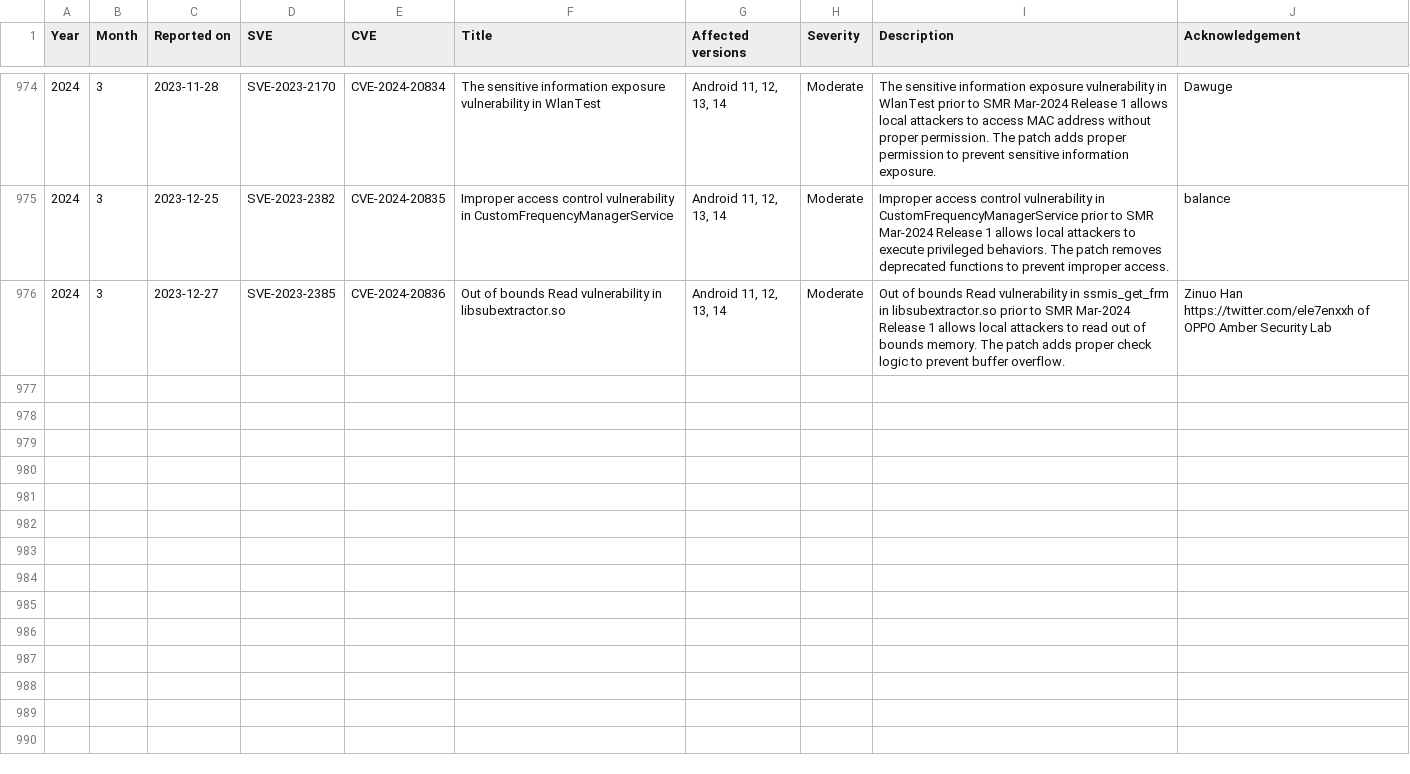
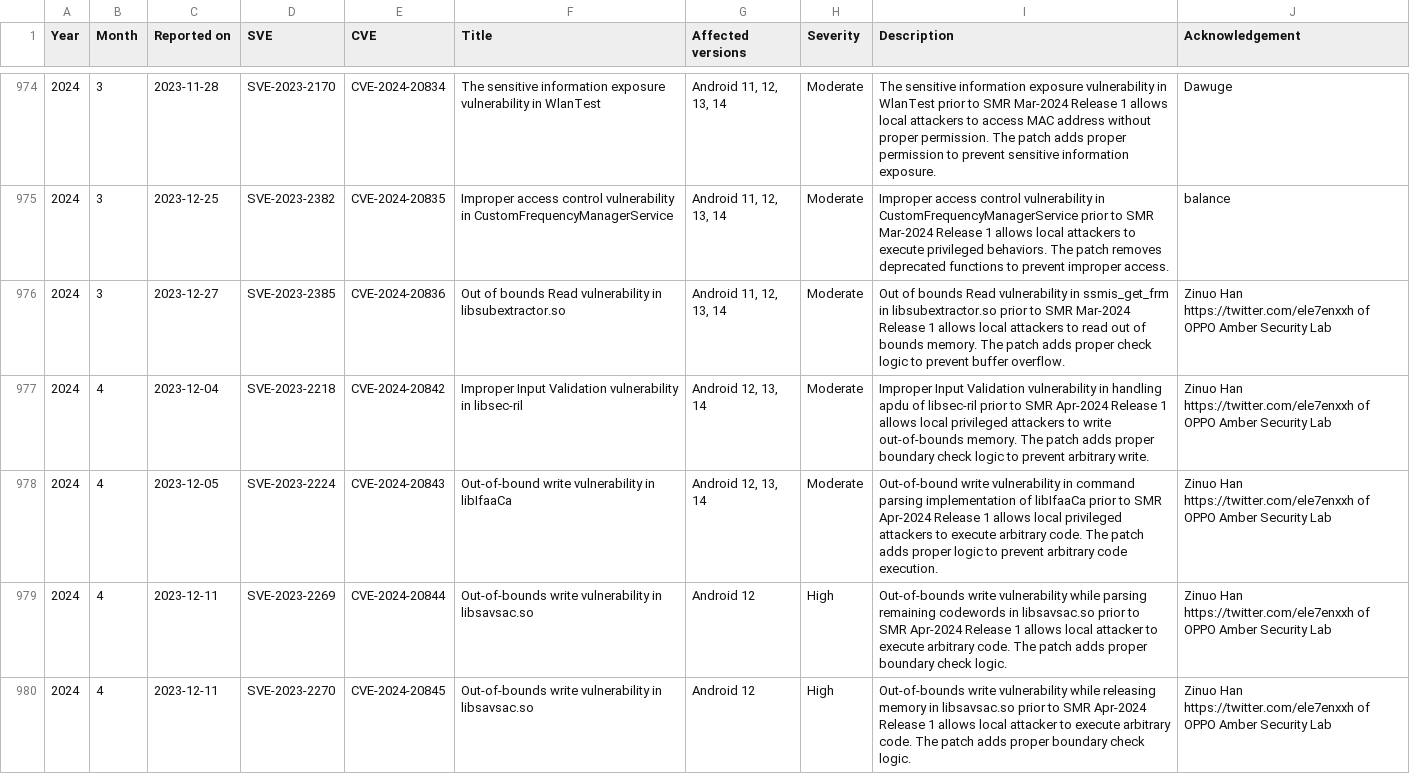
Before and after one commit to NetKingJ/awesome-android-security, a CSV file: Samsung_SVE_DataBase/Samsung_Security_Firmware_Updates.csv, drawn as a sheet; only a part is shown, gaps mark what is left out; the diff covers the shown part only; the diff names each change by its address in the sheet, - before the commit and + after, or states it on an @@ line.

Commit message:
[Update] Samsung Security Updates DB

```diff
--- a/Samsung_SVE_DataBase/Samsung_Security_Firmware_Updates.csv
+++ b/Samsung_SVE_DataBase/Samsung_Security_Firmware_Updates.csv
+row 977: 2024 | 4 | 2023-12-04 | SVE-2023-2218 | CVE-2024-20842 | Improper Input Validation vulnerability in libsec-ril | Android 12, 13, 14 | Moderate | Improper Input Validation vulnerability in handling apdu of libsec-ril prior to SMR Apr-2024 Release 1 allows local privileged attackers to write out-of-bounds memory. The patch adds proper boundary check logic to prevent arbitrary write. | Zinuo Han https://twitter.com/ele7enxxh of OPPO Amber Security Lab
+row 978: 2024 | 4 | 2023-12-05 | SVE-2023-2224 | CVE-2024-20843 | Out-of-bound write vulnerability in libIfaaCa | Android 12, 13, 14 | Moderate | Out-of-bound write vulnerability in command parsing implementation of libIfaaCa prior to SMR Apr-2024 Release 1 allows local privileged attackers to execute arbitrary code. The patch adds proper logic to prevent arbitrary code execution. | Zinuo Han https://twitter.com/ele7enxxh of OPPO Amber Security Lab
+row 979: 2024 | 4 | 2023-12-11 | SVE-2023-2269 | CVE-2024-20844 | Out-of-bounds write vulnerability in libsavsac.so | Android 12 | High | Out-of-bounds write vulnerability while parsing remaining codewords in libsavsac.so prior to SMR Apr-2024 Release 1 allows local attacker to execute arbitrary code. The patch adds proper boundary check logic. | Zinuo Han https://twitter.com/ele7enxxh of OPPO Amber Security Lab
+row 980: 2024 | 4 | 2023-12-11 | SVE-2023-2270 | CVE-2024-20845 | Out-of-bounds write vulnerability in libsavsac.so | Android 12 | High | Out-of-bounds write vulnerability while releasing memory in libsavsac.so prior to SMR Apr-2024 Release 1 allows local attacker to execute arbitrary code. The patch adds proper boundary check logic. | Zinuo Han https://twitter.com/ele7enxxh of OPPO Amber Security Lab
```
Also changed, not shown: 4 added rows elsewhere in this file, Samsung_SVE_DataBase/Samsung_Security_Other_Updates.csv.
